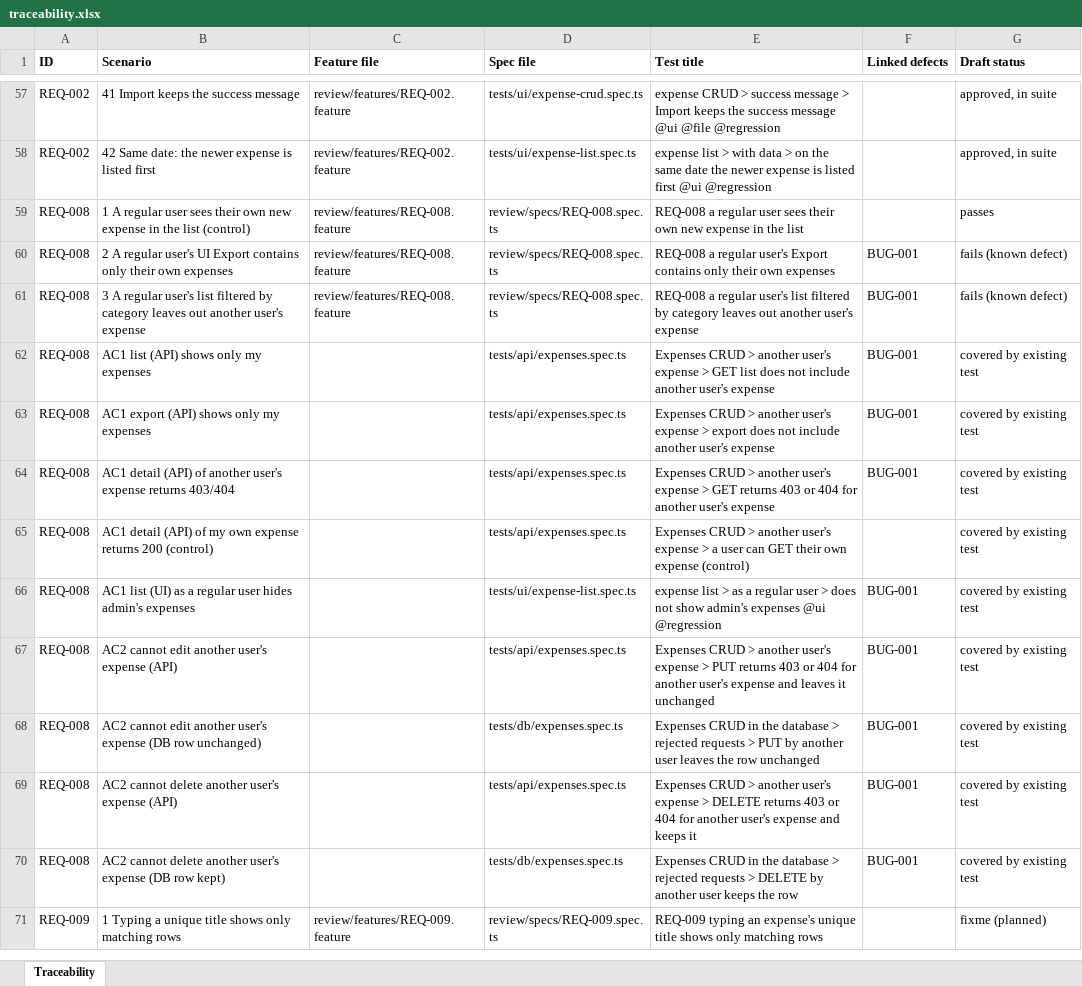
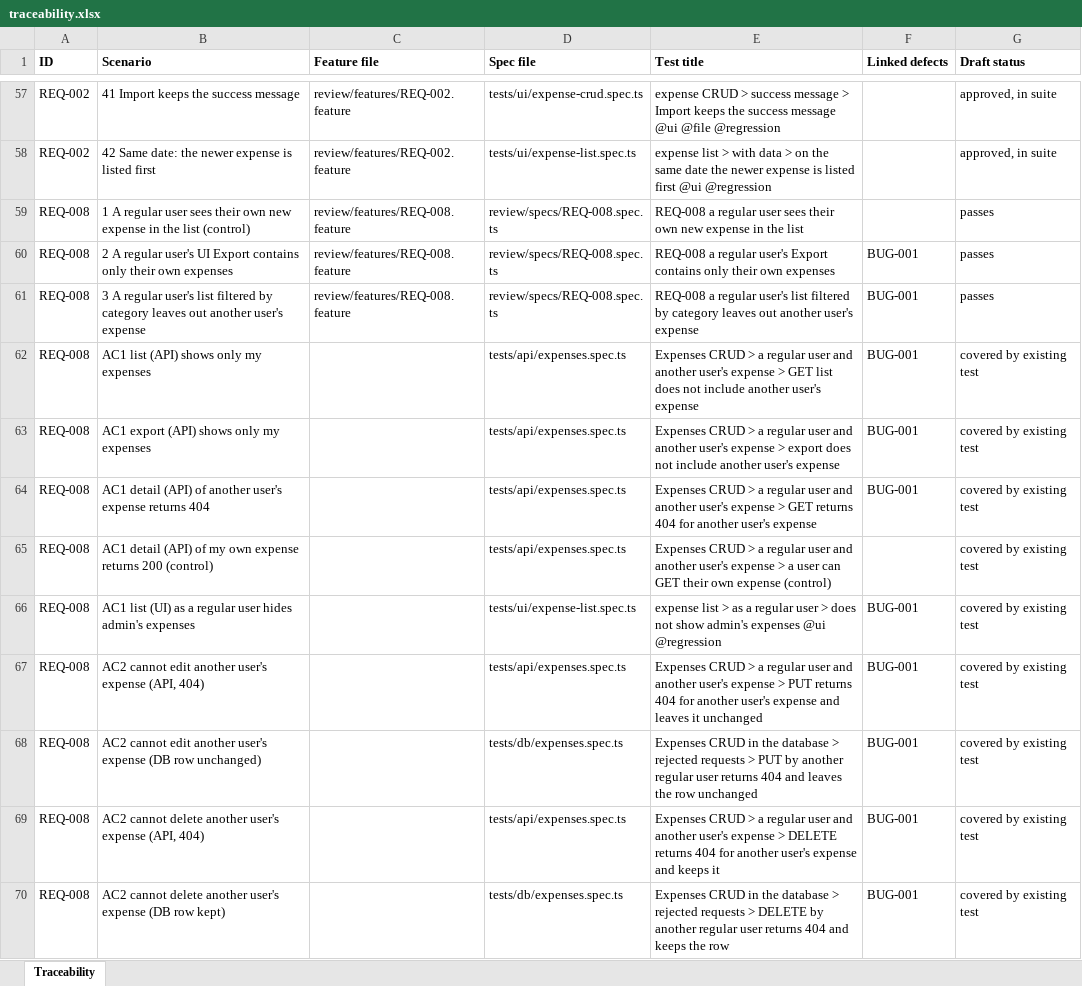
Before and after one commit to jayapriya7297-sketch/AI-testing-orchestrator, an Excel workbook: review/traceability.xlsx, sheet Traceability, drawn as a sheet; only a part is shown, gaps mark what is left out; the shorter side is filled out with more unchanged rows; values as stored, in another font and other column widths than the file's, no borders; the diff covers the shown part only; the diff names each change by its address in the sheet, - before the commit and + after, or states it on an @@ line.

```diff
--- a/review/traceability.xlsx (sheet Traceability)
+++ b/review/traceability.xlsx (sheet Traceability)
-G60:G61 (Draft status): fails (known defect)
+G60:G61 (Draft status): passes
-E62 (Test title): …CRUD > another user's…
+E62 (Test title): …CRUD > a regular user and another user's…
-E63 (Test title): …CRUD > another user's…
+E63 (Test title): …CRUD > a regular user and another user's…
-B64 (Scenario): …expense returns 403/404
+B64 (Scenario): …expense returns 404
-E64 (Test title): …CRUD > another user's expense > GET returns 403 or 404 for…
+E64 (Test title): …CRUD > a regular user and another user's expense > GET returns 404 for…
-E65 (Test title): …CRUD > another user's…
+E65 (Test title): …CRUD > a regular user and another user's…
-B67 (Scenario): …user's expense (API)
+B67 (Scenario): …user's expense (API, 404)
-E67 (Test title): …CRUD > another user's expense > PUT returns 403 or 404 for…
+E67 (Test title): …CRUD > a regular user and another user's expense > PUT returns 404 for…
-E68 (Test title): …by another user leaves the…
+E68 (Test title): …by another regular user returns 404 and leaves the…
-B69 (Scenario): …user's expense (API)
+B69 (Scenario): …user's expense (API, 404)
-E69 (Test title): …CRUD > another user's expense > DELETE returns 403 or 404 for…
+E69 (Test title): …CRUD > a regular user and another user's expense > DELETE returns 404 for…
-E70 (Test title): …by another user keeps the…
+E70 (Test title): …by another regular user returns 404 and keeps the…
```
Also changed, not shown: 10 added rows elsewhere in this sheet, requirements/expenses.xlsx, 10 other files.
